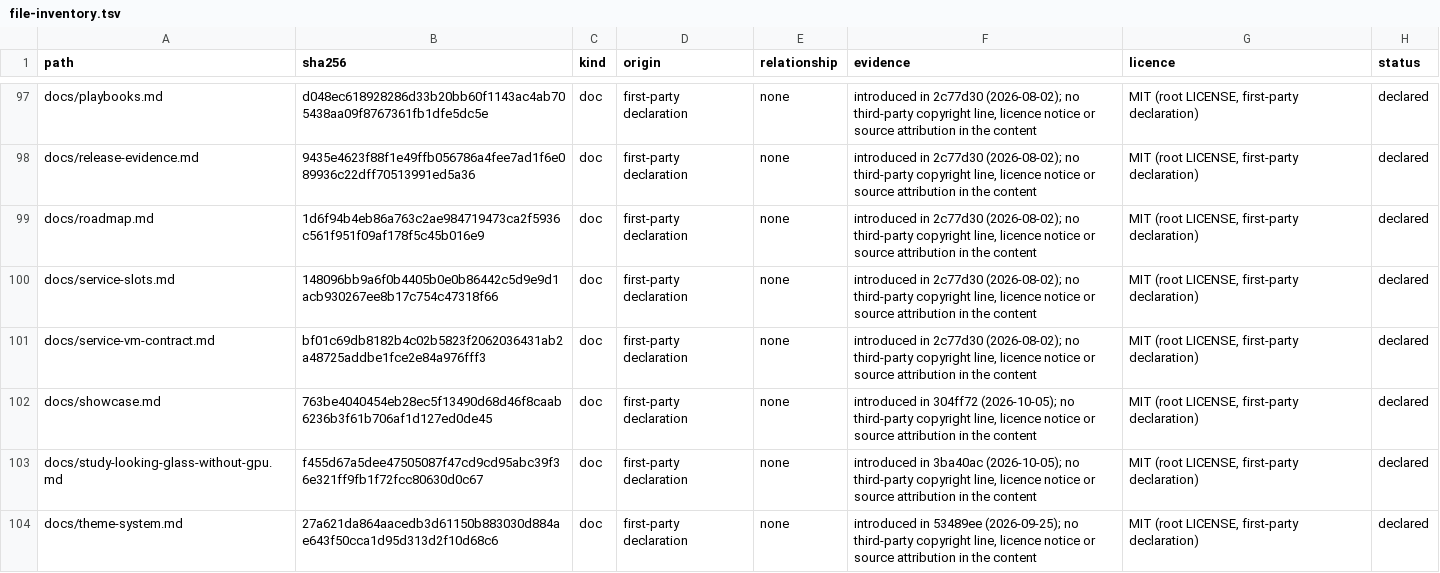
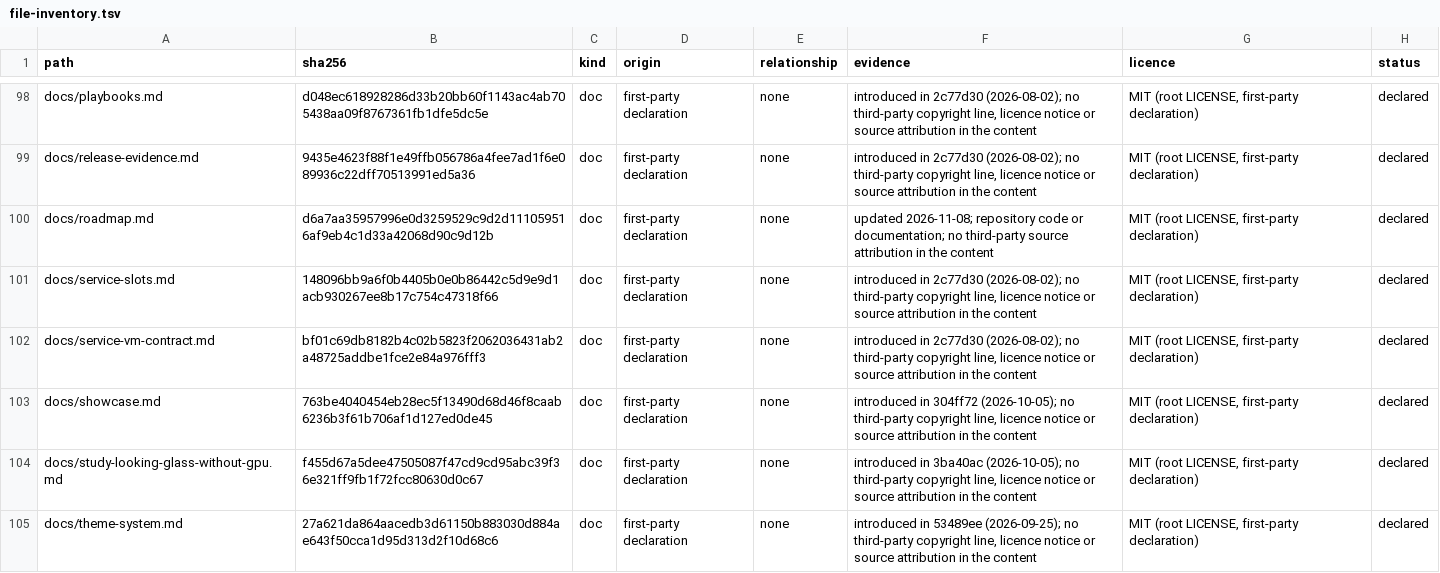
Before and after one commit to importriri/hyperlab-ansible, a TSV file: docs/file-inventory.tsv, drawn as a sheet; only a part is shown, gaps mark what is left out; the diff covers the shown part only.

```diff
--- a/docs/file-inventory.tsv
+++ b/docs/file-inventory.tsv
@@ -98,3 +99,3 @@ docs/playbooks.md	d048ec618928286d33b20bb60f1143ac4ab705438aa09f8767361fb1dfe5dc
 docs/release-evidence.md	9435e4623f88f1e49ffb056786a4fee7ad1f6e089936c22dff70513991ed5a36	doc	first-party declaration	none	introduced in 2c77d30 (2026-08-02); no third-party copyright line, licence notice or source attribution in the content	MIT (root LICENSE, first-party declaration)	declared
-docs/roadmap.md	1d6f94b4eb86a763c2ae984719473ca2f5936c561f951f09af178f5c45b016e9	doc	first-party declaration	none	introduced in 2c77d30 (2026-08-02); no third-party copyright line, licence notice or source attribution in the content	MIT (root LICENSE, first-party declaration)	declared
+docs/roadmap.md	d6a7aa35957996e0d3259529c9d2d111059516af9eb4c1d33a42068d90c9d12b	doc	first-party declaration	none	updated 2026-11-08; repository code or documentation; no third-party source attribution in the content	MIT (root LICENSE, first-party declaration)	declared
 docs/service-slots.md	148096bb9a6f0b4405b0e0b86442c5d9e9d1acb930267ee8b17c754c47318f66	doc	first-party declaration	none	introduced in 2c77d30 (2026-08-02); no third-party copyright line, licence notice or source attribution in the content	MIT (root LICENSE, first-party declaration)	declared
```
Also changed, not shown: 5 added rows and 40 edited cells elsewhere in this file, 22 other files.
